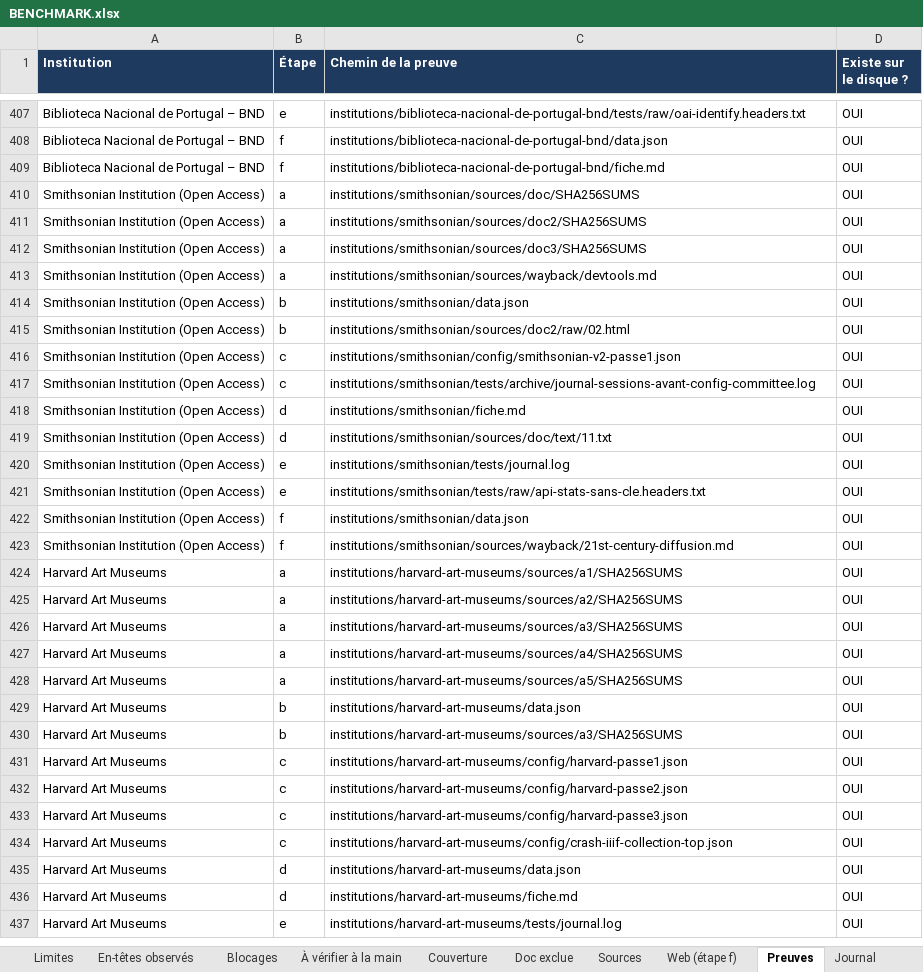
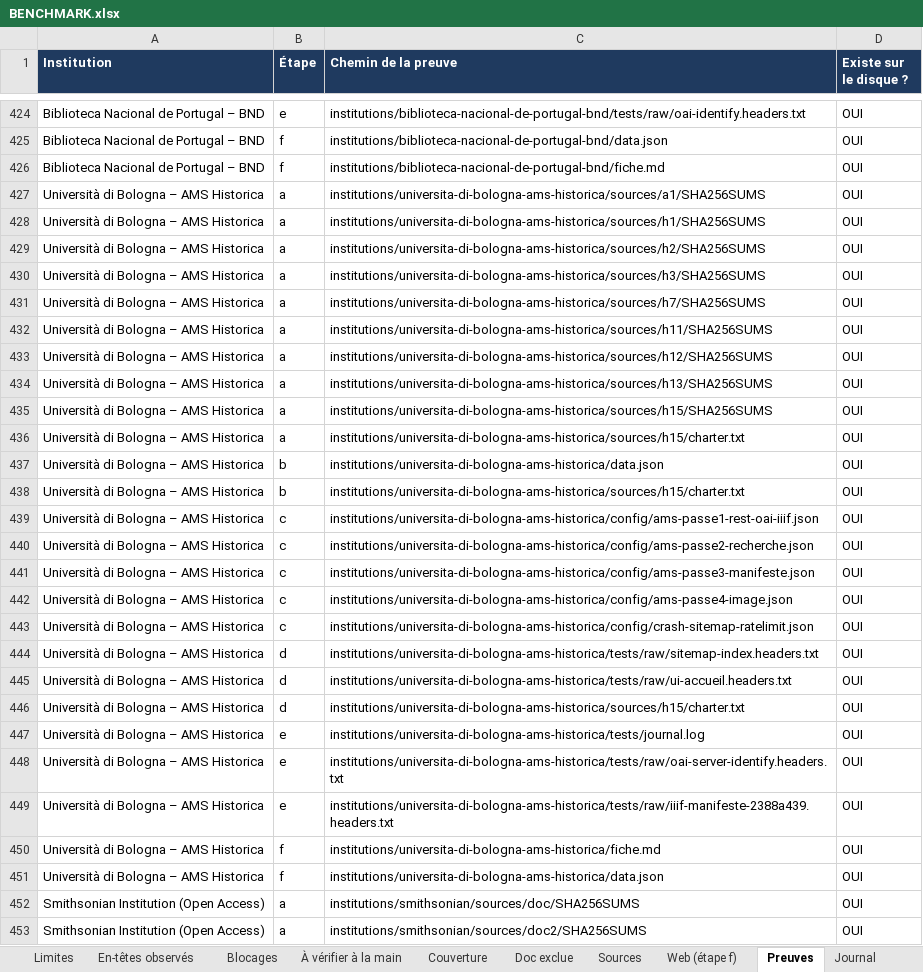
Before and after one commit to maribakulj/Veille-API-IIIF, an Excel workbook: BENCHMARK.xlsx, sheet Preuves, drawn as a sheet; only a part is shown, gaps mark what is left out; the shorter side is filled out with more unchanged rows; values as stored, in another font and other column widths than the file's, no borders; the diff covers the shown part only; the diff names each change by its address in the sheet, - before the commit and + after, or states it on an @@ line.

```diff
--- a/BENCHMARK.xlsx (sheet Preuves)
+++ b/BENCHMARK.xlsx (sheet Preuves)
+row 427: Università di Bologna – AMS Historica | a | institutions/universita-di-bologna-ams-historica/sources/a1/SHA256SUMS | OUI
+row 428: Università di Bologna – AMS Historica | a | institutions/universita-di-bologna-ams-historica/sources/h1/SHA256SUMS | OUI
+row 429: Università di Bologna – AMS Historica | a | institutions/universita-di-bologna-ams-historica/sources/h2/SHA256SUMS | OUI
+row 430: Università di Bologna – AMS Historica | a | institutions/universita-di-bologna-ams-historica/sources/h3/SHA256SUMS | OUI
+row 431: Università di Bologna – AMS Historica | a | institutions/universita-di-bologna-ams-historica/sources/h7/SHA256SUMS | OUI
+row 432: Università di Bologna – AMS Historica | a | institutions/universita-di-bologna-ams-historica/sources/h11/SHA256SUMS | OUI
+row 433: Università di Bologna – AMS Historica | a | institutions/universita-di-bologna-ams-historica/sources/h12/SHA256SUMS | OUI
+row 434: Università di Bologna – AMS Historica | a | institutions/universita-di-bologna-ams-historica/sources/h13/SHA256SUMS | OUI
+row 435: Università di Bologna – AMS Historica | a | institutions/universita-di-bologna-ams-historica/sources/h15/SHA256SUMS | OUI
+row 436: Università di Bologna – AMS Historica | a | institutions/universita-di-bologna-ams-historica/sources/h15/charter.txt | OUI
+row 437: Università di Bologna – AMS Historica | b | institutions/universita-di-bologna-ams-historica/data.json | OUI
+row 438: Università di Bologna – AMS Historica | b | institutions/universita-di-bologna-ams-historica/sources/h15/charter.txt | OUI
+row 439: Università di Bologna – AMS Historica | c | institutions/universita-di-bologna-ams-historica/config/ams-passe1-rest-oai-iiif.json | OUI
+row 440: Università di Bologna – AMS Historica | c | institutions/universita-di-bologna-ams-historica/config/ams-passe2-recherche.json | OUI
+row 441: Università di Bologna – AMS Historica | c | institutions/universita-di-bologna-ams-historica/config/ams-passe3-manifeste.json | OUI
+row 442: Università di Bologna – AMS Historica | c | institutions/universita-di-bologna-ams-historica/config/ams-passe4-image.json | OUI
+row 443: Università di Bologna – AMS Historica | c | institutions/universita-di-bologna-ams-historica/config/crash-sitemap-ratelimit.json | OUI
+row 444: Università di Bologna – AMS Historica | d | institutions/universita-di-bologna-ams-historica/tests/raw/sitemap-index.headers.txt | OUI
+row 445: Università di Bologna – AMS Historica | d | institutions/universita-di-bologna-ams-historica/tests/raw/ui-accueil.headers.txt | OUI
+row 446: Università di Bologna – AMS Historica | d | institutions/universita-di-bologna-ams-historica/sources/h15/charter.txt | OUI
+row 447: Università di Bologna – AMS Historica | e | institutions/universita-di-bologna-ams-historica/tests/journal.log | OUI
+row 448: Università di Bologna – AMS Historica | e | institutions/universita-di-bologna-ams-historica/tests/raw/oai-server-identify.headers.txt | OUI
+row 449: Università di Bologna – AMS Historica | e | institutions/universita-di-bologna-ams-historica/tests/raw/iiif-manifeste-2388a439.headers.txt | OUI
+row 450: Università di Bologna – AMS Historica | f | institutions/universita-di-bologna-ams-historica/fiche.md | OUI
+row 451: Università di Bologna – AMS Historica | f | institutions/universita-di-bologna-ams-historica/data.json | OUI
```
Also changed, not shown: 37 added rows elsewhere in this sheet, sheet Sources, sheet Web (étape f), sheet Institutions, sheet À vérifier à la main, sheet Limites, sheet En-têtes observés, 5 more sheets, charts or pictures.
